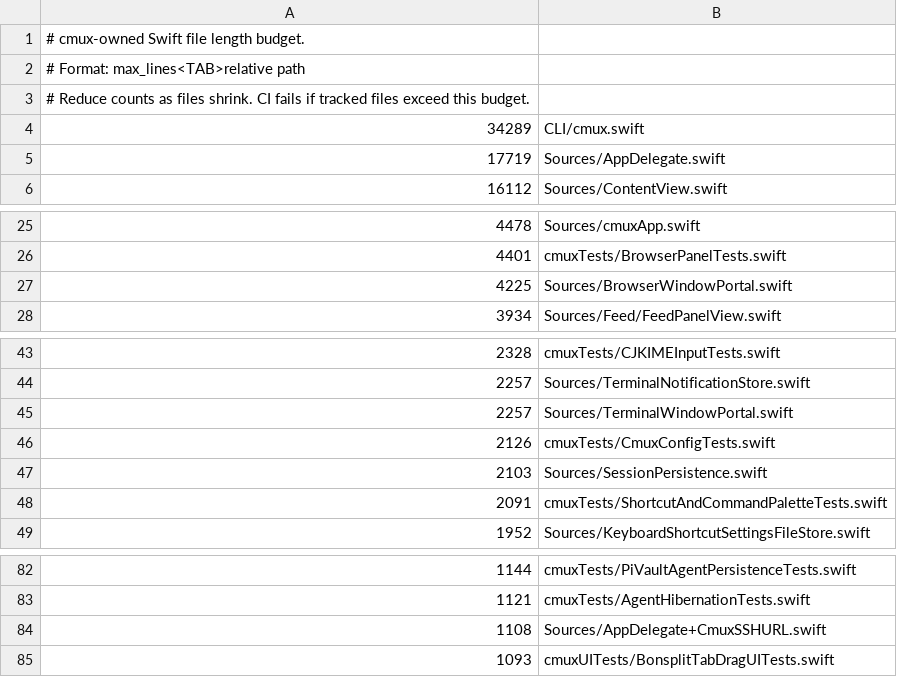
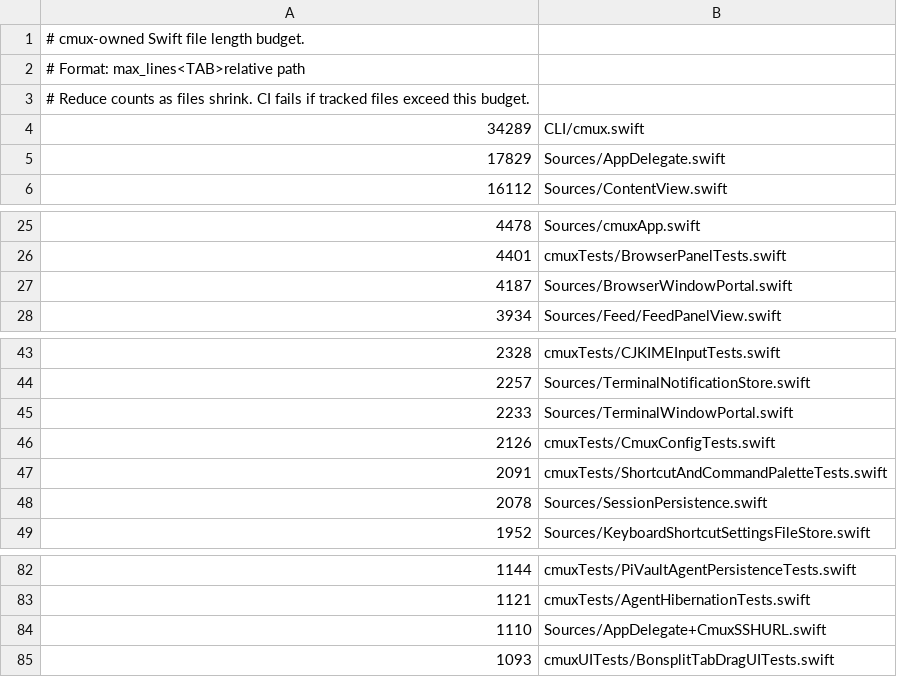
Before and after one commit to emergent-inc/mosaic, a TSV file: .github/swift-file-length-budget.tsv, drawn as a sheet; only a part is shown, gaps mark what is left out.

```diff
--- a/.github/swift-file-length-budget.tsv
+++ b/.github/swift-file-length-budget.tsv
@@ -4,3 +4,3 @@
 34289	CLI/cmux.swift
-17719	Sources/AppDelegate.swift
+17829	Sources/AppDelegate.swift
 16112	Sources/ContentView.swift
@@ -26,3 +26,3 @@
 4401	cmuxTests/BrowserPanelTests.swift
-4225	Sources/BrowserWindowPortal.swift
+4187	Sources/BrowserWindowPortal.swift
 3934	Sources/Feed/FeedPanelView.swift
@@ -44,6 +44,6 @@
 2257	Sources/TerminalNotificationStore.swift
-2257	Sources/TerminalWindowPortal.swift
+2233	Sources/TerminalWindowPortal.swift
 2126	cmuxTests/CmuxConfigTests.swift
-2103	Sources/SessionPersistence.swift
 2091	cmuxTests/ShortcutAndCommandPaletteTests.swift
+2078	Sources/SessionPersistence.swift
 1952	Sources/KeyboardShortcutSettingsFileStore.swift
@@ -83,3 +83,3 @@
 1121	cmuxTests/AgentHibernationTests.swift
-1108	Sources/AppDelegate+CmuxSSHURL.swift
+1110	Sources/AppDelegate+CmuxSSHURL.swift
 1093	cmuxUITests/BonsplitTabDragUITests.swift
```
Also changed, not shown: 7 other files.
